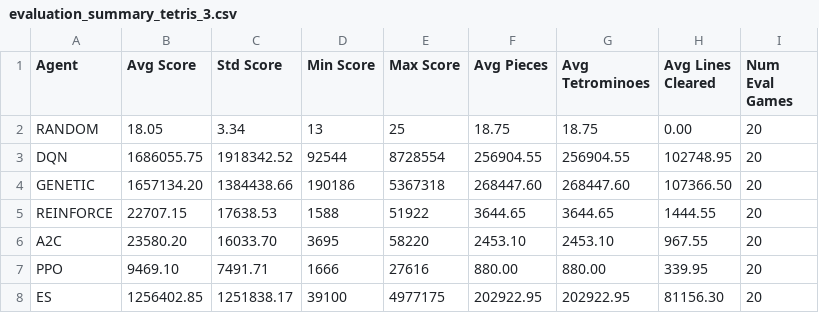
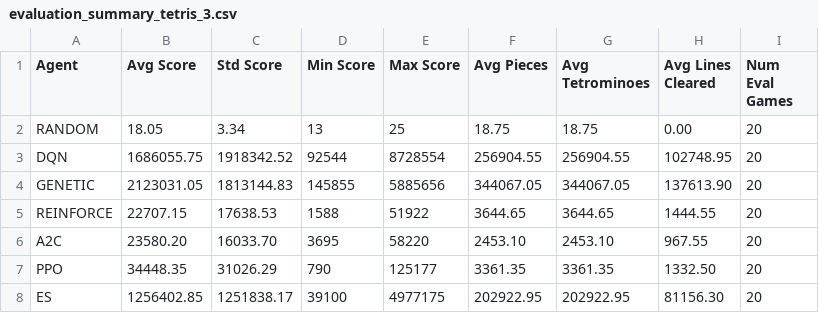
Before and after one commit to GermanPaul12/AML-Tetris-Reinforcement-Learning, a CSV file: models/evaluation_summary_tetris_3.csv, drawn as a sheet.

```diff
--- a/models/evaluation_summary_tetris_3.csv
+++ b/models/evaluation_summary_tetris_3.csv
@@ -3,6 +3,6 @@ RANDOM,18.05,3.34,13,25,18.75,18.75,0.00,20
 DQN,1686055.75,1918342.52,92544,8728554,256904.55,256904.55,102748.95,20
-GENETIC,1657134.20,1384438.66,190186,5367318,268447.60,268447.60,107366.50,20
+GENETIC,2123031.05,1813144.83,145855,5885656,344067.05,344067.05,137613.90,20
 REINFORCE,22707.15,17638.53,1588,51922,3644.65,3644.65,1444.55,20
 A2C,23580.20,16033.70,3695,58220,2453.10,2453.10,967.55,20
-PPO,9469.10,7491.71,1666,27616,880.00,880.00,339.95,20
+PPO,34448.35,31026.29,790,125177,3361.35,3361.35,1332.50,20
 ES,1256402.85,1251838.17,39100,4977175,202922.95,202922.95,81156.30,20
```
Also changed, not shown: 12 other files.
